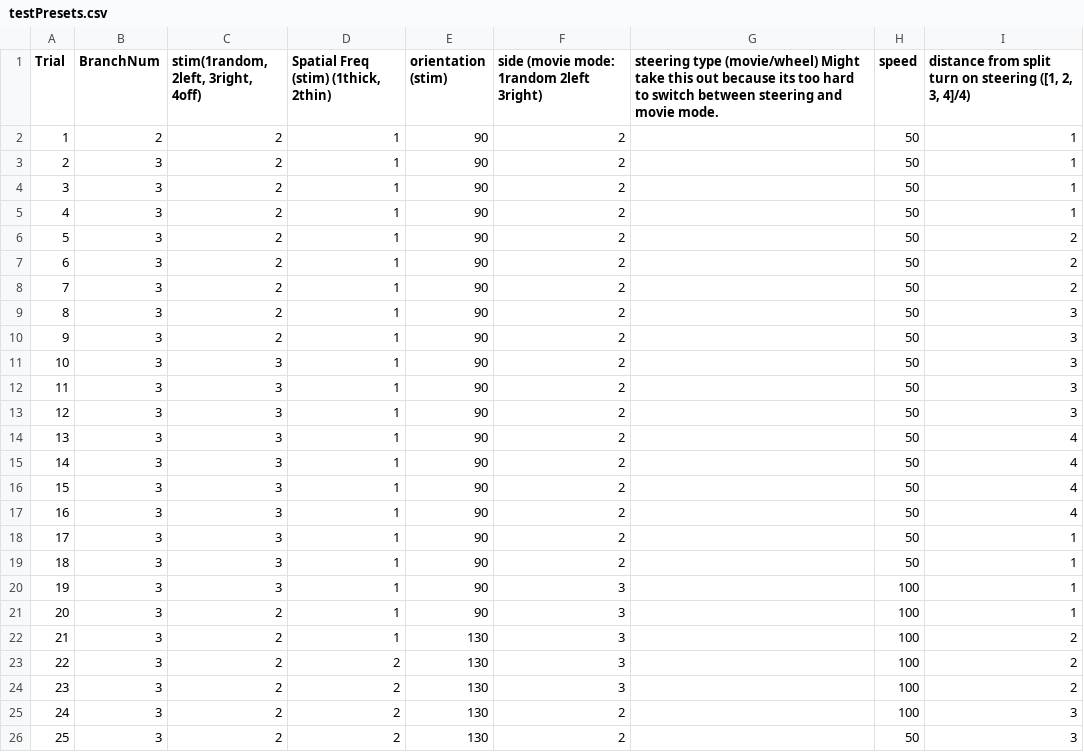
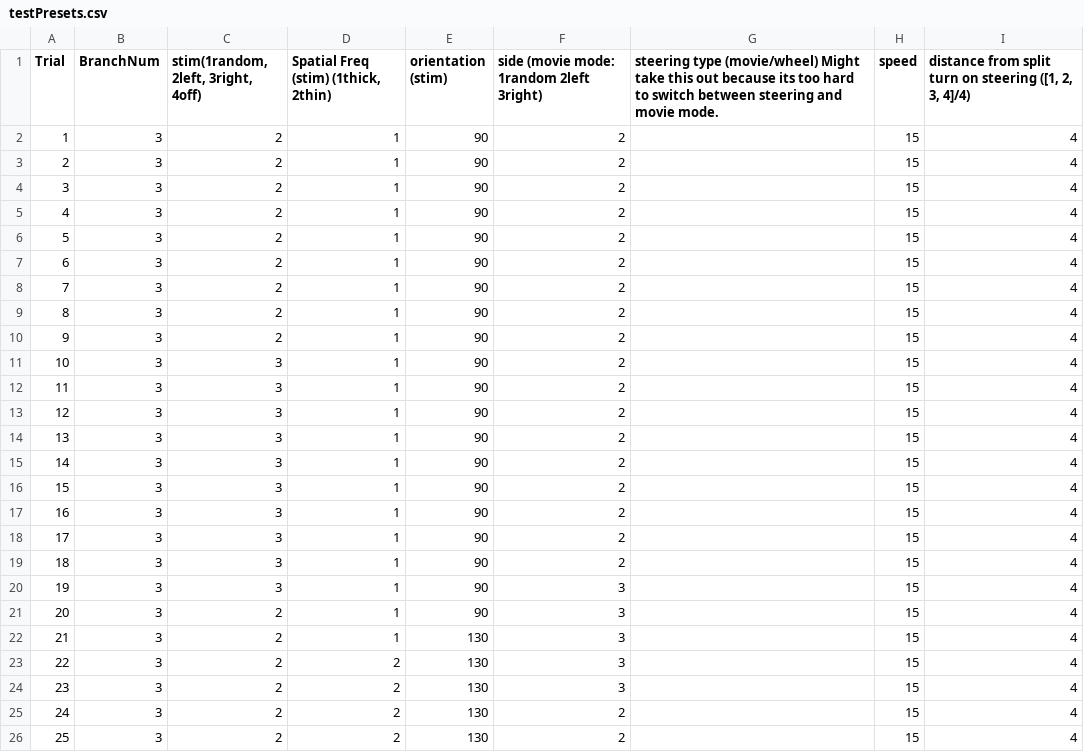
Before and after one commit to av7627/tablet-vr, a CSV file: MATLAB/LinearMaze_presets/testPresets.csv, drawn as a sheet.

```diff
--- a/MATLAB/LinearMaze_presets/testPresets.csv
+++ b/MATLAB/LinearMaze_presets/testPresets.csv
@@ -1,26 +1,26 @@
 Trial,BranchNum,"stim(1random, 2left, 3right, 4off)","Spatial Freq (stim) (1thick, 2thin) ",orientation (stim),side (movie mode: 1random 2left 3right),steering type (movie/wheel)      Might take this out because its too hard to switch between steering and movie mode.,speed,"distance from split turn on steering ([1, 2, 3, 4]/4)"
-1,2,2,1,90,2,,50,1
-2,3,2,1,90,2,,50,1
-3,3,2,1,90,2,,50,1
-4,3,2,1,90,2,,50,1
-5,3,2,1,90,2,,50,2
-6,3,2,1,90,2,,50,2
-7,3,2,1,90,2,,50,2
-8,3,2,1,90,2,,50,3
-9,3,2,1,90,2,,50,3
-10,3,3,1,90,2,,50,3
-11,3,3,1,90,2,,50,3
-12,3,3,1,90,2,,50,3
-13,3,3,1,90,2,,50,4
-14,3,3,1,90,2,,50,4
-15,3,3,1,90,2,,50,4
-16,3,3,1,90,2,,50,4
-17,3,3,1,90,2,,50,1
-18,3,3,1,90,2,,50,1
-19,3,3,1,90,3,,100,1
-20,3,2,1,90,3,,100,1
-21,3,2,1,130,3,,100,2
-22,3,2,2,130,3,,100,2
-23,3,2,2,130,3,,100,2
-24,3,2,2,130,2,,100,3
-25,3,2,2,130,2,,50,3
+1,3,2,1,90,2,,15,4
+2,3,2,1,90,2,,15,4
+3,3,2,1,90,2,,15,4
+4,3,2,1,90,2,,15,4
+5,3,2,1,90,2,,15,4
+6,3,2,1,90,2,,15,4
+7,3,2,1,90,2,,15,4
+8,3,2,1,90,2,,15,4
+9,3,2,1,90,2,,15,4
+10,3,3,1,90,2,,15,4
+11,3,3,1,90,2,,15,4
+12,3,3,1,90,2,,15,4
+13,3,3,1,90,2,,15,4
+14,3,3,1,90,2,,15,4
+15,3,3,1,90,2,,15,4
+16,3,3,1,90,2,,15,4
+17,3,3,1,90,2,,15,4
+18,3,3,1,90,2,,15,4
+19,3,3,1,90,3,,15,4
+20,3,2,1,90,3,,15,4
+21,3,2,1,130,3,,15,4
+22,3,2,2,130,3,,15,4
+23,3,2,2,130,3,,15,4
+24,3,2,2,130,2,,15,4
+25,3,2,2,130,2,,15,4
```
Also changed, not shown: 1 other file.
